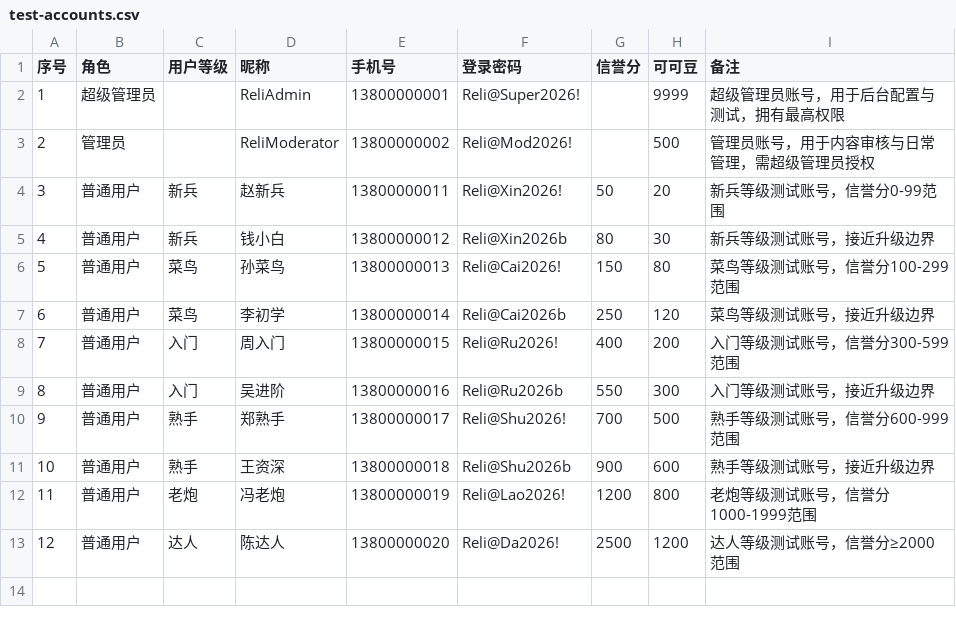
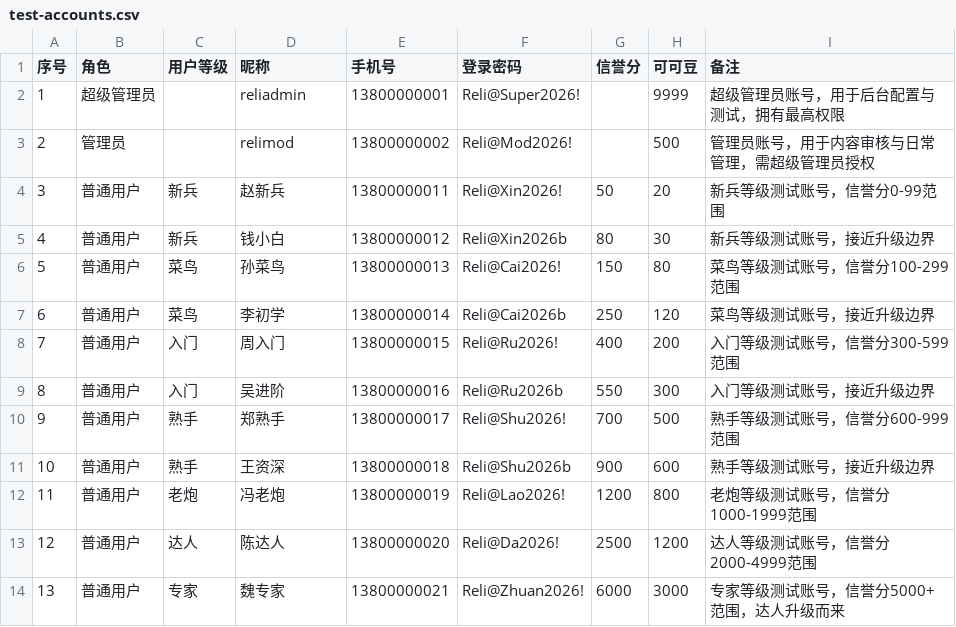
Before and after one commit to harryhan317/ReliHub, a CSV file: prototype/test-accounts.csv, drawn as a sheet.

```diff
--- a/prototype/test-accounts.csv
+++ b/prototype/test-accounts.csv
@@ -1,4 +1,4 @@
 序号,角色,用户等级,昵称,手机号,登录密码,信誉分,可可豆,备注
-1,超级管理员,,ReliAdmin,13800000001,Reli@Super2026!,,9999,超级管理员账号，用于后台配置与测试，拥有最高权限
-2,管理员,,ReliModerator,13800000002,Reli@Mod2026!,,500,管理员账号，用于内容审核与日常管理，需超级管理员授权
+1,超级管理员,,reliadmin,13800000001,Reli@Super2026!,,9999,超级管理员账号，用于后台配置与测试，拥有最高权限
+2,管理员,,relimod,13800000002,Reli@Mod2026!,,500,管理员账号，用于内容审核与日常管理，需超级管理员授权
 3,普通用户,新兵,赵新兵,13800000011,Reli@Xin2026!,50,20,新兵等级测试账号，信誉分0-99范围
@@ -12,2 +12,3 @@
 11,普通用户,老炮,冯老炮,13800000019,Reli@Lao2026!,1200,800,老炮等级测试账号，信誉分1000-1999范围
-12,普通用户,达人,陈达人,13800000020,Reli@Da2026!,2500,1200,达人等级测试账号，信誉分≥2000范围
+12,普通用户,达人,陈达人,13800000020,Reli@Da2026!,2500,1200,达人等级测试账号，信誉分2000-4999范围
+13,普通用户,专家,魏专家,13800000021,Reli@Zhuan2026!,6000,3000,专家等级测试账号，信誉分5000+范围，达人升级而来
```
Also changed, not shown: 27 other files.
